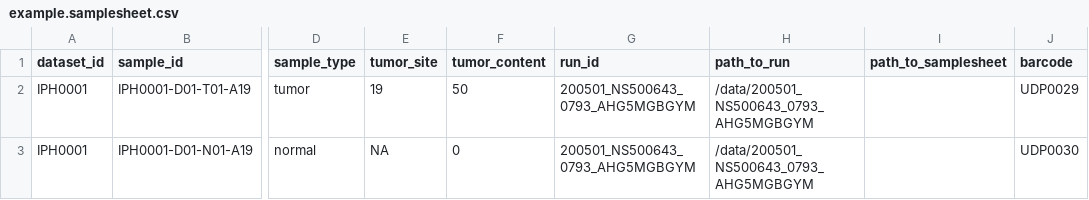
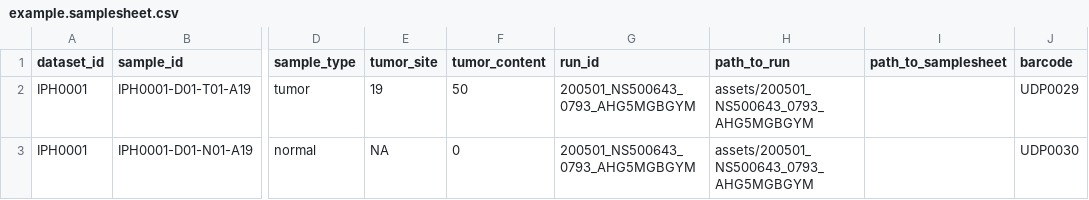
Before and after one commit to InPreD/tso500_nxf_workflow, a CSV file: assets/example.samplesheet.csv, drawn as a sheet; only a part is shown, gaps mark what is left out; the diff names each change by its address in the sheet, - before the commit and + after, or states it on an @@ line.

Commit message:
test: add stubbing and set up mock data for it

```diff
--- a/assets/example.samplesheet.csv
+++ b/assets/example.samplesheet.csv
-H2:H3 (path_to_run): /data/200501_NS500643_0793_AHG5MGBGYM
+H2:H3 (path_to_run): assets/200501_NS500643_0793_AHG5MGBGYM
```
Also changed, not shown: 8 other files.
